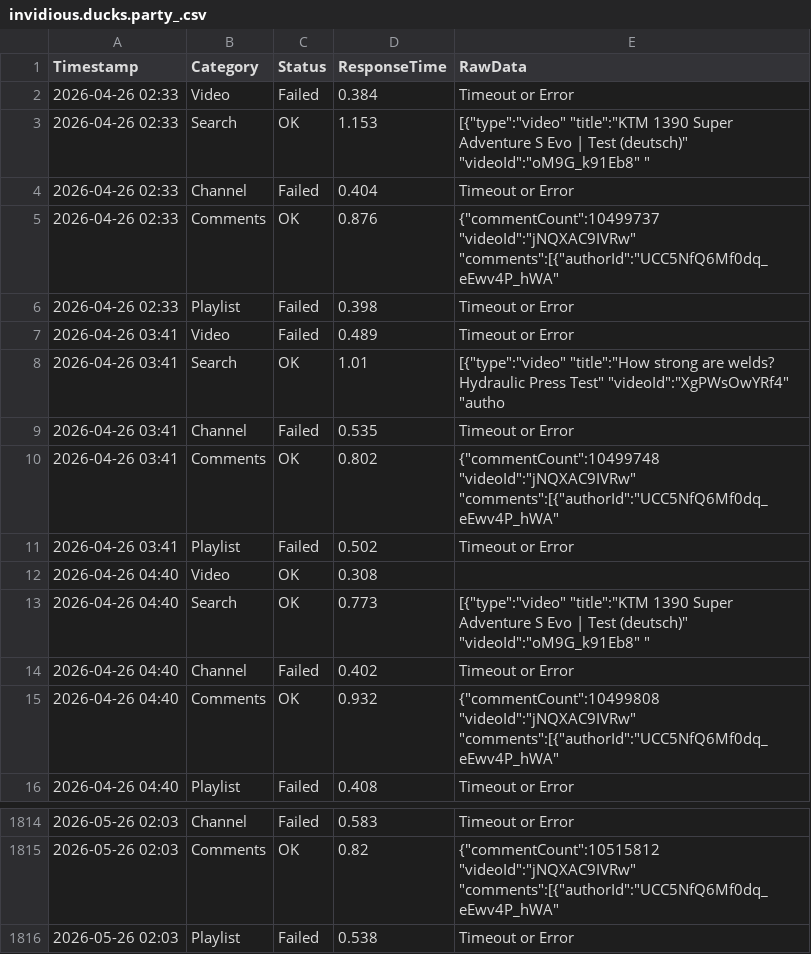
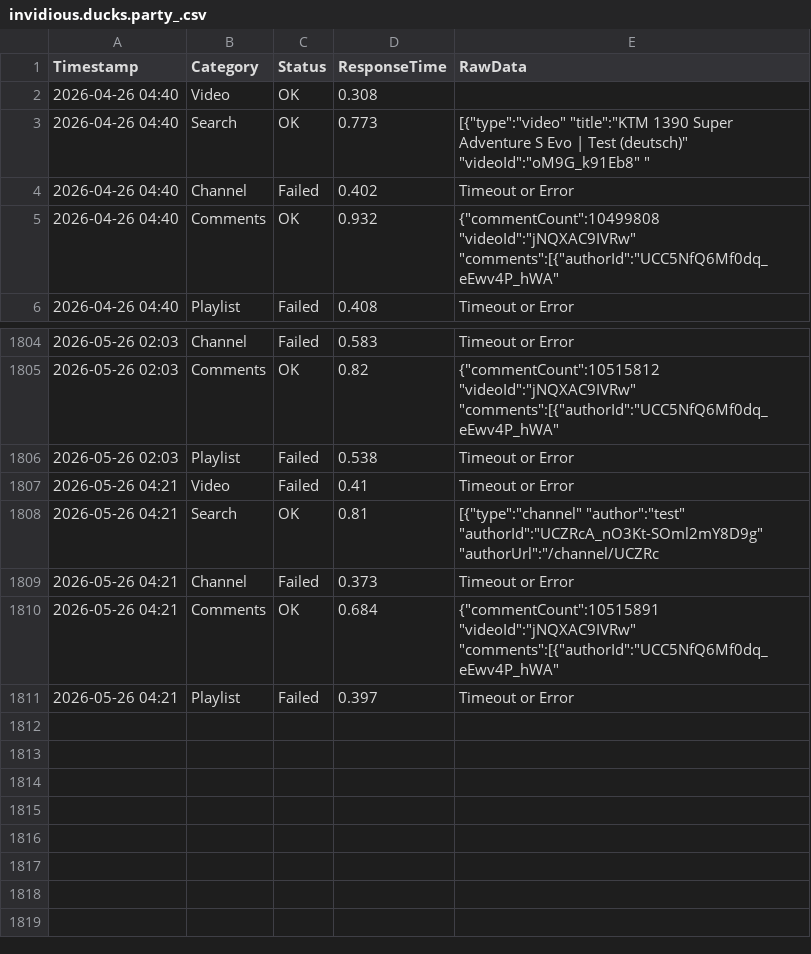
Before and after one commit to yuto1106110/invidious-health, a CSV file: logs/invidious.ducks.party_.csv, drawn as a sheet; only a part is shown, gaps mark what is left out; removed rows and columns are numbered as before the commit, all else as after; the diff names each change by its address in the sheet, - before the commit and + after, or states it on an @@ line.

```diff
--- a/logs/invidious.ducks.party_.csv
+++ b/logs/invidious.ducks.party_.csv
-row 2: 2026-04-26 02:33 | Video | Failed | 0.384 | Timeout or Error
-row 3: 2026-04-26 02:33 | Search | OK | 1.153 | [{"type":"video" "title":"KTM 1390 Super Adventure S Evo | Test (deutsch)" "videoId":"oM9G_k91Eb8" "
-row 4: 2026-04-26 02:33 | Channel | Failed | 0.404 | Timeout or Error
-row 5: 2026-04-26 02:33 | Comments | OK | 0.876 | {"commentCount":10499737 "videoId":"jNQXAC9IVRw" "comments":[{"authorId":"UCC5NfQ6Mf0dq_eEwv4P_hWA"
-row 6: 2026-04-26 02:33 | Playlist | Failed | 0.398 | Timeout or Error
-row 7: 2026-04-26 03:41 | Video | Failed | 0.489 | Timeout or Error
-row 8: 2026-04-26 03:41 | Search | OK | 1.01 | [{"type":"video" "title":"How strong are welds? Hydraulic Press Test" "videoId":"XgPWsOwYRf4" "autho
-row 9: 2026-04-26 03:41 | Channel | Failed | 0.535 | Timeout or Error
-row 10: 2026-04-26 03:41 | Comments | OK | 0.802 | {"commentCount":10499748 "videoId":"jNQXAC9IVRw" "comments":[{"authorId":"UCC5NfQ6Mf0dq_eEwv4P_hWA"
-row 11: 2026-04-26 03:41 | Playlist | Failed | 0.502 | Timeout or Error
+row 1807: 2026-05-26 04:21 | Video | Failed | 0.41 | Timeout or Error
+row 1808: 2026-05-26 04:21 | Search | OK | 0.81 | [{"type":"channel" "author":"test" "authorId":"UCZRcA_nO3Kt-SOml2mY8D9g" "authorUrl":"/channel/UCZRc
+row 1809: 2026-05-26 04:21 | Channel | Failed | 0.373 | Timeout or Error
+row 1810: 2026-05-26 04:21 | Comments | OK | 0.684 | {"commentCount":10515891 "videoId":"jNQXAC9IVRw" "comments":[{"authorId":"UCC5NfQ6Mf0dq_eEwv4P_hWA"
+row 1811: 2026-05-26 04:21 | Playlist | Failed | 0.397 | Timeout or Error
```
Also changed, not shown: logs/inv.kamuridesu.com_.csv, logs/invidious.f5.si_.csv, 8 other files.
